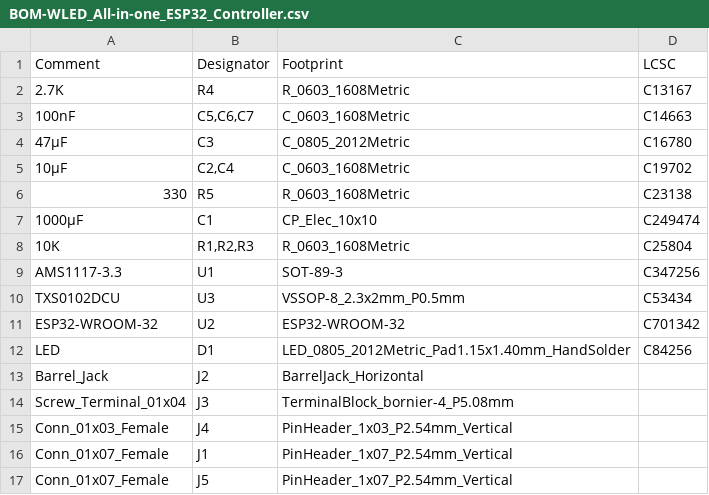
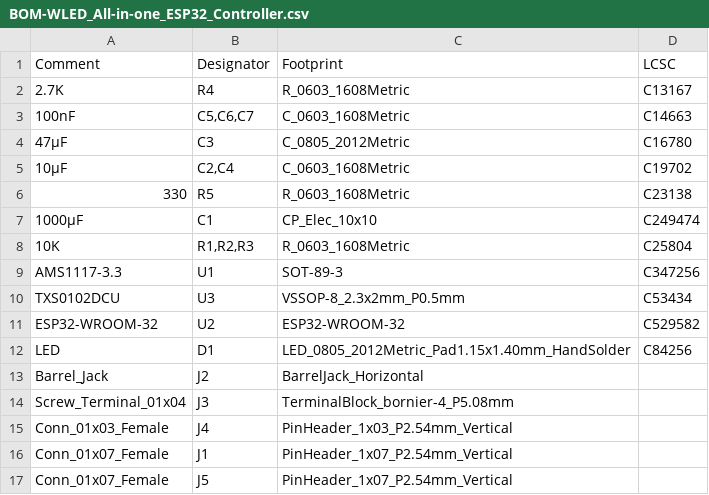
Before and after one commit to Hasenpups/WLED_All-in-one_ESP32_Controller, a CSV file: JLCPCB/BOM-WLED_All-in-one_ESP32_Controller.csv, drawn as a sheet.

Commit message:
Update BOM-WLED_All-in-one_ESP32_Controller.csv

```diff
--- a/JLCPCB/BOM-WLED_All-in-one_ESP32_Controller.csv
+++ b/JLCPCB/BOM-WLED_All-in-one_ESP32_Controller.csv
@@ -10,3 +10,3 @@ AMS1117-3.3,U1,SOT-89-3,C347256
 TXS0102DCU,U3,VSSOP-8_2.3x2mm_P0.5mm,C53434
-ESP32-WROOM-32,U2,ESP32-WROOM-32,C701342
+ESP32-WROOM-32,U2,ESP32-WROOM-32,C529582
 LED,D1,LED_0805_2012Metric_Pad1.15x1.40mm_HandSolder,C84256
```
